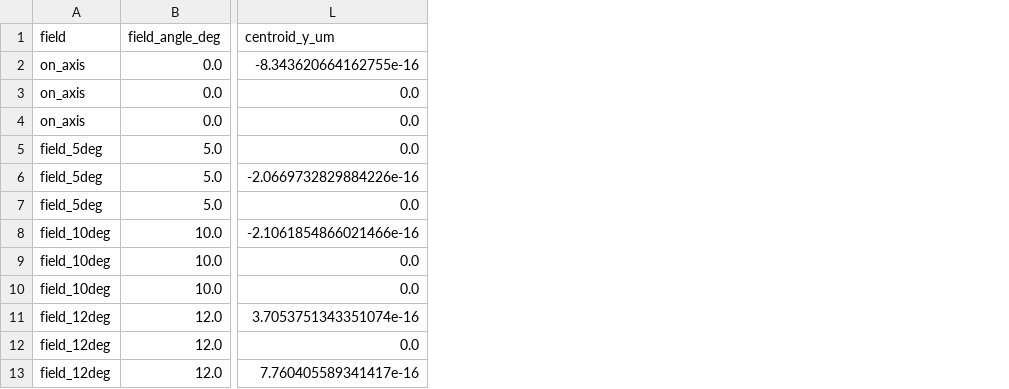
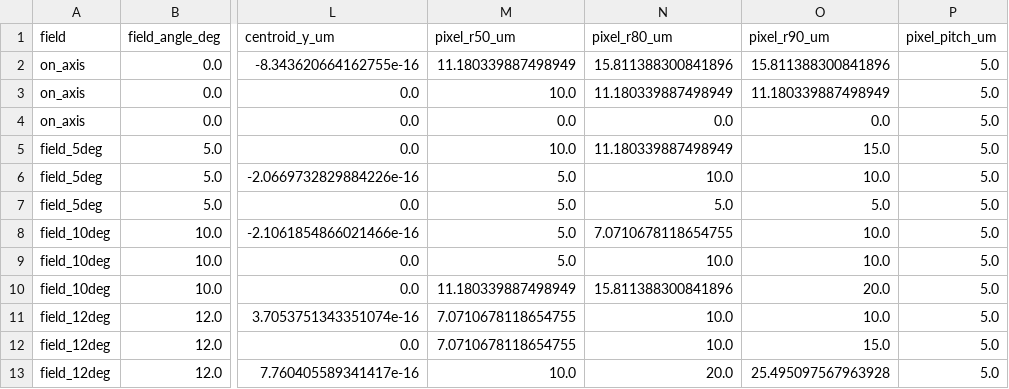
Before and after one commit to lagmajin/ArtifactStudio, a CSV file: tools/LensFlareLab/examples/direct-transmission-geometric-psf.csv, drawn as a sheet; only a part is shown, gaps mark what is left out; the diff names each change by its address in the sheet, - before the commit and + after, or states it on an @@ line.

Commit message:
Add pixel-integrated geometric flare PSF

```diff
--- a/tools/LensFlareLab/examples/direct-transmission-geometric-psf.csv
+++ b/tools/LensFlareLab/examples/direct-transmission-geometric-psf.csv
+column M (pixel_r50_um), rows 2-13: 11.180339887498949 | 10.0 | 0.0 | 10.0 | 5.0 | 5.0 | 5.0 | 5.0 | 11.180339887498949 | 7.0710678118654755 | 7.0710678118654755 | 10.0
+column N (pixel_r80_um), rows 2-13: 15.811388300841896 | 11.180339887498949 | 0.0 | 11.180339887498949 | 10.0 | 5.0 | 7.0710678118654755 | 10.0 | 15.811388300841896 | 10.0 | 10.0 | 20.0
+column O (pixel_r90_um), rows 2-13: 15.811388300841896 | 11.180339887498949 | 0.0 | 15.0 | 10.0 | 5.0 | 10.0 | 10.0 | 20.0 | 10.0 | 15.0 | 25.495097567963928
+column P (pixel_pitch_um), rows 2-13: all 5.0
```
Also changed, not shown: 3 other files.
